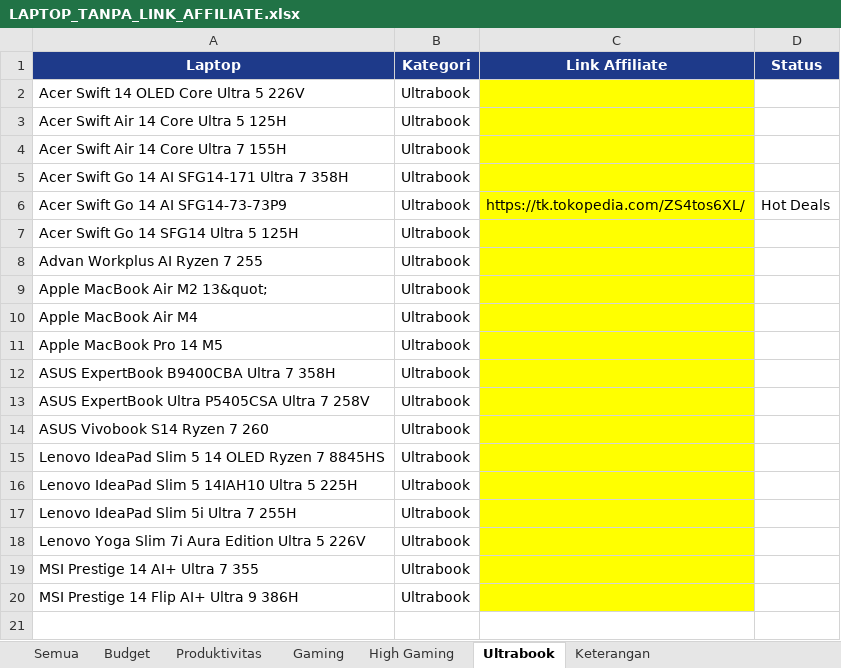
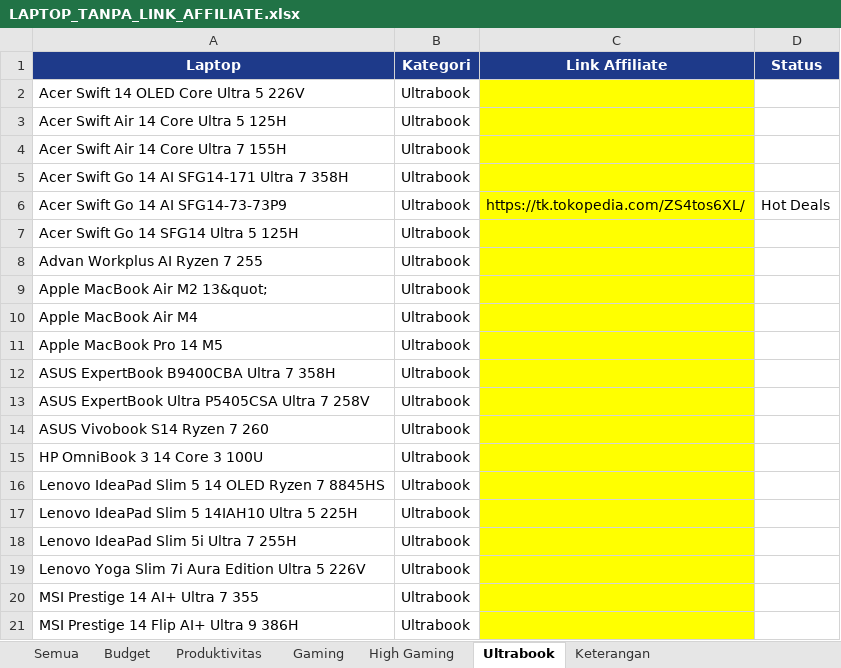
Before and after one commit to cabdans/astro-laptop-latihan, an Excel workbook: LAPTOP_TANPA_LINK_AFFILIATE.xlsx, sheet Ultrabook, drawn as a sheet; values as stored, in another font and other column widths than the file's, no borders; the diff names each change by its address in the sheet, - before the commit and + after, or states it on an @@ line.

```diff
--- a/LAPTOP_TANPA_LINK_AFFILIATE.xlsx (sheet Ultrabook)
+++ b/LAPTOP_TANPA_LINK_AFFILIATE.xlsx (sheet Ultrabook)
+row 15: HP OmniBook 3 14 Core 3 100U | Ultrabook
```
Also changed, not shown: sheet Semua, 8 other files.
